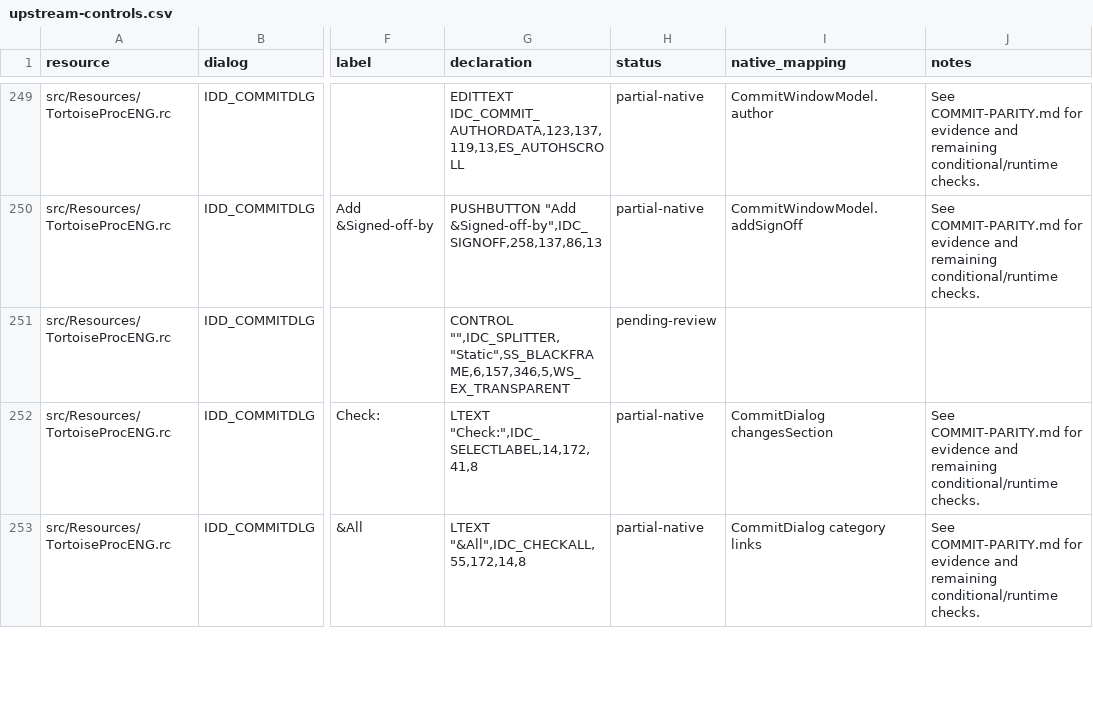
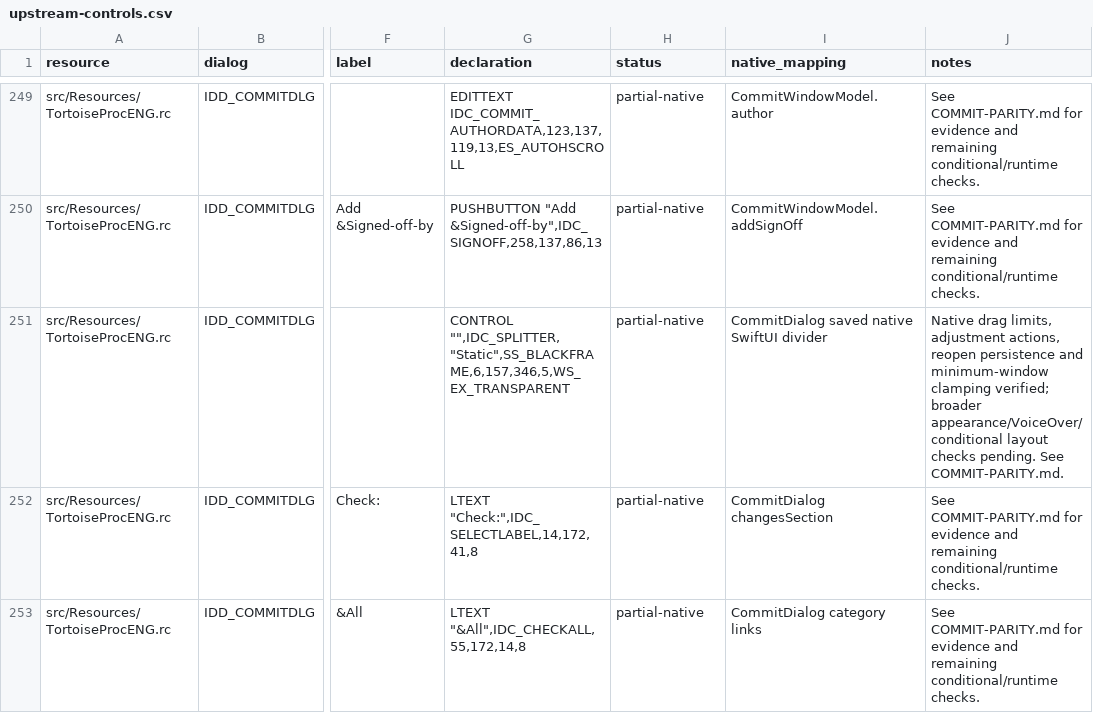
Before and after one commit to jfk-solutions/turtle-git-mac, a CSV file: docs/upstream-controls.csv, drawn as a sheet; only a part is shown, gaps mark what is left out; the diff names each change by its address in the sheet, - before the commit and + after, or states it on an @@ line.

Commit message:
Restore Commit message and changes divider with saved sizing

```diff
--- a/docs/upstream-controls.csv
+++ b/docs/upstream-controls.csv
-H251 (status): pending-review
+H251 (status): partial-native
-I251 (native_mapping): (empty)
+I251 (native_mapping): CommitDialog saved native SwiftUI divider
-J251 (notes): (empty)
+J251 (notes): Native drag limits, adjustment actions, reopen persistence and minimum-window clamping verified; broader appearance/VoiceOver/conditional layout checks pending. See COMMIT-PARITY.md.
```
Also changed, not shown: 6 other files.
